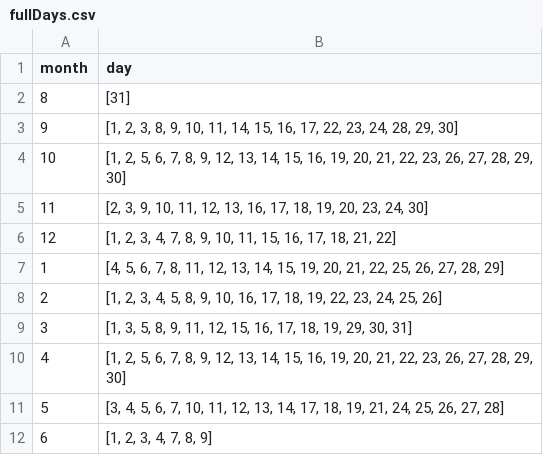
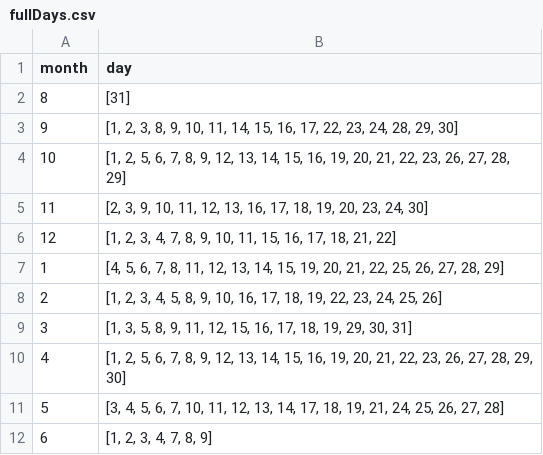
Before and after one commit to bcaway/school-schedules, a CSV file: data/csv/fullDays.csv, drawn as a sheet.

Commit message:
Remove one day from October's full days list

```diff
--- a/data/csv/fullDays.csv
+++ b/data/csv/fullDays.csv
@@ -3,3 +3,3 @@ month,day
 9,"[1, 2, 3, 8, 9, 10, 11, 14, 15, 16, 17, 22, 23, 24, 28, 29, 30]"
-10,"[1, 2, 5, 6, 7, 8, 9, 12, 13, 14, 15, 16, 19, 20, 21, 22, 23, 26, 27, 28, 29, 30]"
+10,"[1, 2, 5, 6, 7, 8, 9, 12, 13, 14, 15, 16, 19, 20, 21, 22, 23, 26, 27, 28, 29]"
 11,"[2, 3, 9, 10, 11, 12, 13, 16, 17, 18, 19, 20, 23, 24, 30]"
```
